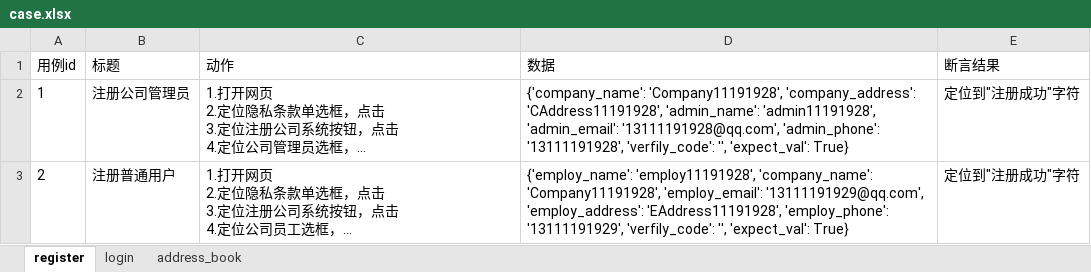
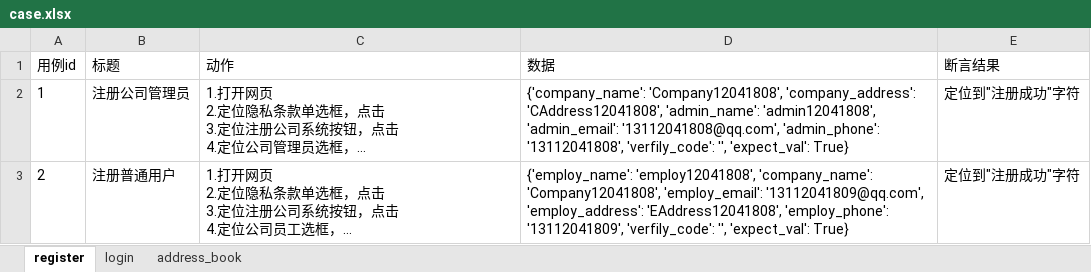
Before and after one commit to Lwangmengyuan/MeetingManagement, an Excel workbook: data/case.xlsx, sheet register, drawn as a sheet; long unchanged cells end in …; values as stored, in another font and other column widths than the file's, no borders; the diff names each change by its address in the sheet, - before the commit and + after, or states it on an @@ line.

```diff
--- a/data/case.xlsx (sheet register)
+++ b/data/case.xlsx (sheet register)
-D2 (数据): {'company_name': 'Company11191928', 'company_address': 'CAddress11191928', 'admin_name': 'admin11191928', 'admin_email': '13111191928@qq.com', 'admin_phone': '13111191928', 'verfily_code': '',…
+D2 (数据): {'company_name': 'Company12041808', 'company_address': 'CAddress12041808', 'admin_name': 'admin12041808', 'admin_email': '13112041808@qq.com', 'admin_phone': '13112041808', 'verfily_code': '',…
-D3 (数据): {'employ_name': 'employ11191928', 'company_name': 'Company11191928', 'employ_email': '13111191929@qq.com', 'employ_address': 'EAddress11191928', 'employ_phone': '13111191929', 'verfily_code': '',…
+D3 (数据): {'employ_name': 'employ12041808', 'company_name': 'Company12041808', 'employ_email': '13112041809@qq.com', 'employ_address': 'EAddress12041808', 'employ_phone': '13112041809', 'verfily_code': '',…
```
Also changed, not shown: sheet login, sheet address_book, 8 other files.
